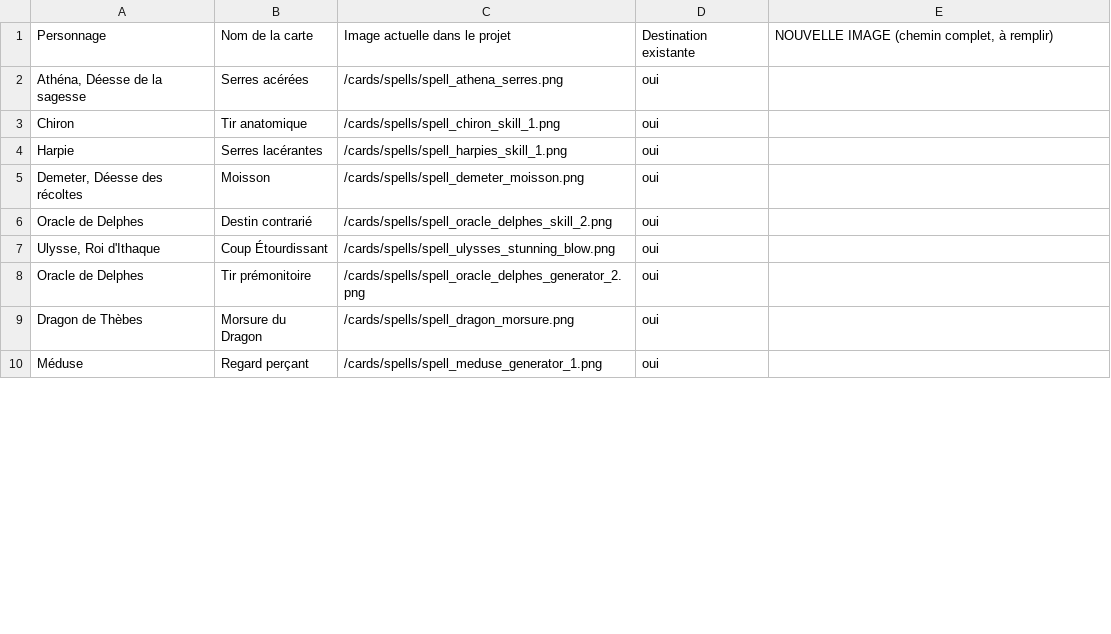
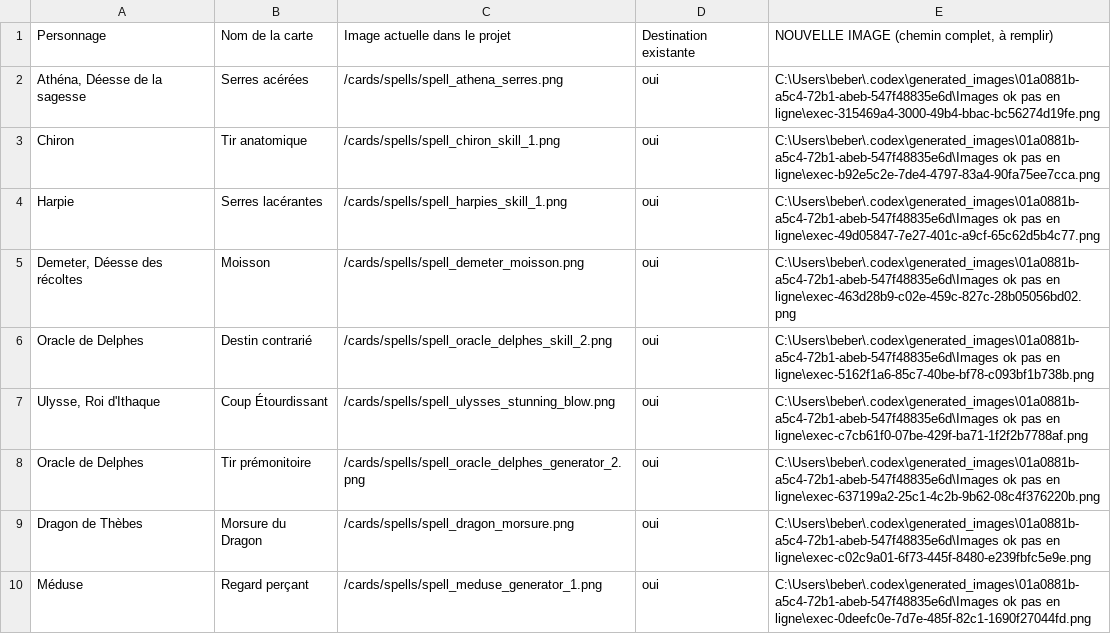
Before and after one commit to Drifty63/Gods-Server, a CSV file: remplacements-illustrations.csv, drawn as a sheet; only a part is shown; the diff covers the shown part only.

```diff
--- a/remplacements-illustrations.csv
+++ b/remplacements-illustrations.csv
@@ -1,10 +1,10 @@
 "Personnage";"Nom de la carte";"Image actuelle dans le projet";"Destination existante";"NOUVELLE IMAGE (chemin complet, à remplir)"
-"Athéna, Déesse de la sagesse";"Serres acérées";"/cards/spells/spell_athena_serres.png";"oui";""
-"Chiron";"Tir anatomique";"/cards/spells/spell_chiron_skill_1.png";"oui";""
-"Harpie";"Serres lacérantes";"/cards/spells/spell_harpies_skill_1.png";"oui";""
-"Demeter, Déesse des récoltes";"Moisson";"/cards/spells/spell_demeter_moisson.png";"oui";""
-"Oracle de Delphes";"Destin contrarié";"/cards/spells/spell_oracle_delphes_skill_2.png";"oui";""
-"Ulysse, Roi d'Ithaque";"Coup Étourdissant";"/cards/spells/spell_ulysses_stunning_blow.png";"oui";""
-"Oracle de Delphes";"Tir prémonitoire";"/cards/spells/spell_oracle_delphes_generator_2.png";"oui";""
-"Dragon de Thèbes";"Morsure du Dragon";"/cards/spells/spell_dragon_morsure.png";"oui";""
-"Méduse";"Regard perçant";"/cards/spells/spell_meduse_generator_1.png";"oui";""
+"Athéna, Déesse de la sagesse";"Serres acérées";"/cards/spells/spell_athena_serres.png";"oui";"C:\Users\beber\.codex\generated_images\01a0881b-a5c4-72b1-abeb-547f48835e6d\Images ok pas en ligne\exec-315469a4-3000-49b4-bbac-bc56274d19fe.png"
+"Chiron";"Tir anatomique";"/cards/spells/spell_chiron_skill_1.png";"oui";"C:\Users\beber\.codex\generated_images\01a0881b-a5c4-72b1-abeb-547f48835e6d\Images ok pas en ligne\exec-b92e5c2e-7de4-4797-83a4-90fa75ee7cca.png"
+"Harpie";"Serres lacérantes";"/cards/spells/spell_harpies_skill_1.png";"oui";"C:\Users\beber\.codex\generated_images\01a0881b-a5c4-72b1-abeb-547f48835e6d\Images ok pas en ligne\exec-49d05847-7e27-401c-a9cf-65c62d5b4c77.png"
+"Demeter, Déesse des récoltes";"Moisson";"/cards/spells/spell_demeter_moisson.png";"oui";"C:\Users\beber\.codex\generated_images\01a0881b-a5c4-72b1-abeb-547f48835e6d\Images ok pas en ligne\exec-463d28b9-c02e-459c-827c-28b05056bd02.png"
+"Oracle de Delphes";"Destin contrarié";"/cards/spells/spell_oracle_delphes_skill_2.png";"oui";"C:\Users\beber\.codex\generated_images\01a0881b-a5c4-72b1-abeb-547f48835e6d\Images ok pas en ligne\exec-5162f1a6-85c7-40be-bf78-c093bf1b738b.png"
+"Ulysse, Roi d'Ithaque";"Coup Étourdissant";"/cards/spells/spell_ulysses_stunning_blow.png";"oui";"C:\Users\beber\.codex\generated_images\01a0881b-a5c4-72b1-abeb-547f48835e6d\Images ok pas en ligne\exec-c7cb61f0-07be-429f-ba71-1f2f2b7788af.png"
+"Oracle de Delphes";"Tir prémonitoire";"/cards/spells/spell_oracle_delphes_generator_2.png";"oui";"C:\Users\beber\.codex\generated_images\01a0881b-a5c4-72b1-abeb-547f48835e6d\Images ok pas en ligne\exec-637199a2-25c1-4c2b-9b62-08c4f376220b.png"
+"Dragon de Thèbes";"Morsure du Dragon";"/cards/spells/spell_dragon_morsure.png";"oui";"C:\Users\beber\.codex\generated_images\01a0881b-a5c4-72b1-abeb-547f48835e6d\Images ok pas en ligne\exec-c02c9a01-6f73-445f-8480-e239fbfc5e9e.png"
+"Méduse";"Regard perçant";"/cards/spells/spell_meduse_generator_1.png";"oui";"C:\Users\beber\.codex\generated_images\01a0881b-a5c4-72b1-abeb-547f48835e6d\Images ok pas en ligne\exec-0deefc0e-7d7e-485f-82c1-1690f27044fd.png"
```
Also changed, not shown: 9 edited cells elsewhere in this file, 20 other files.
